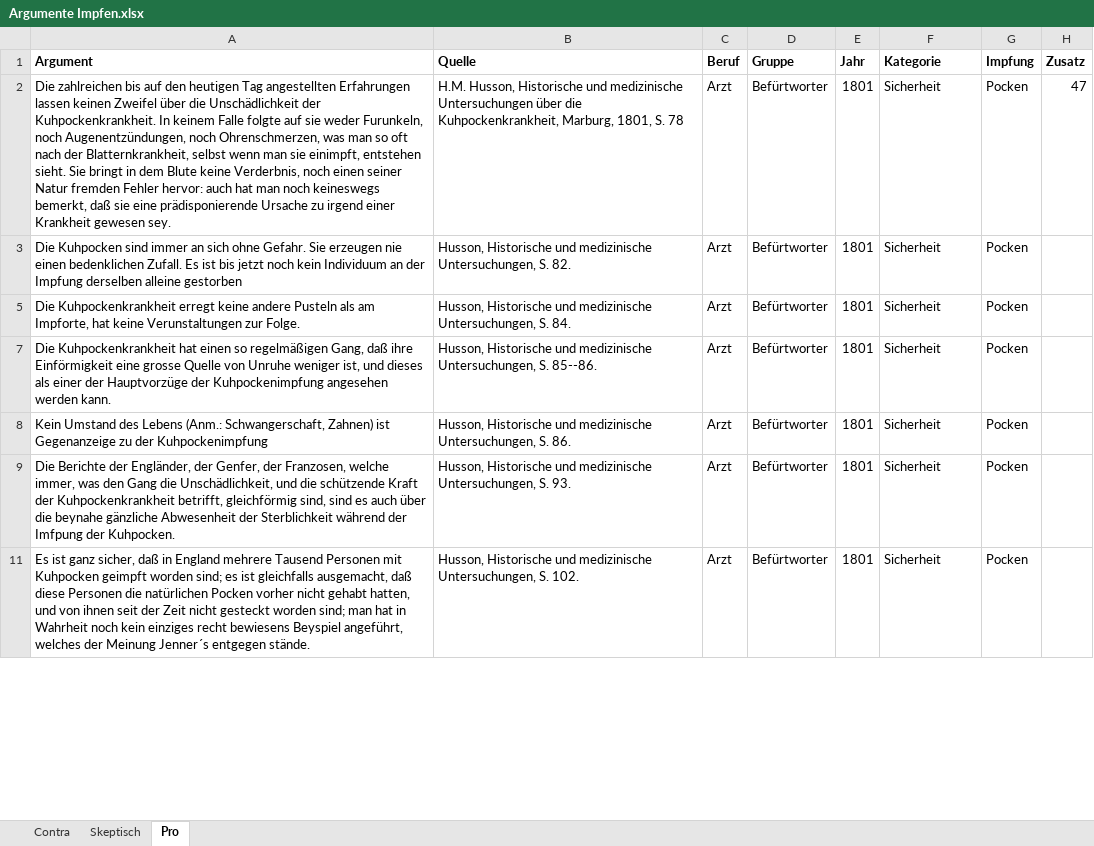
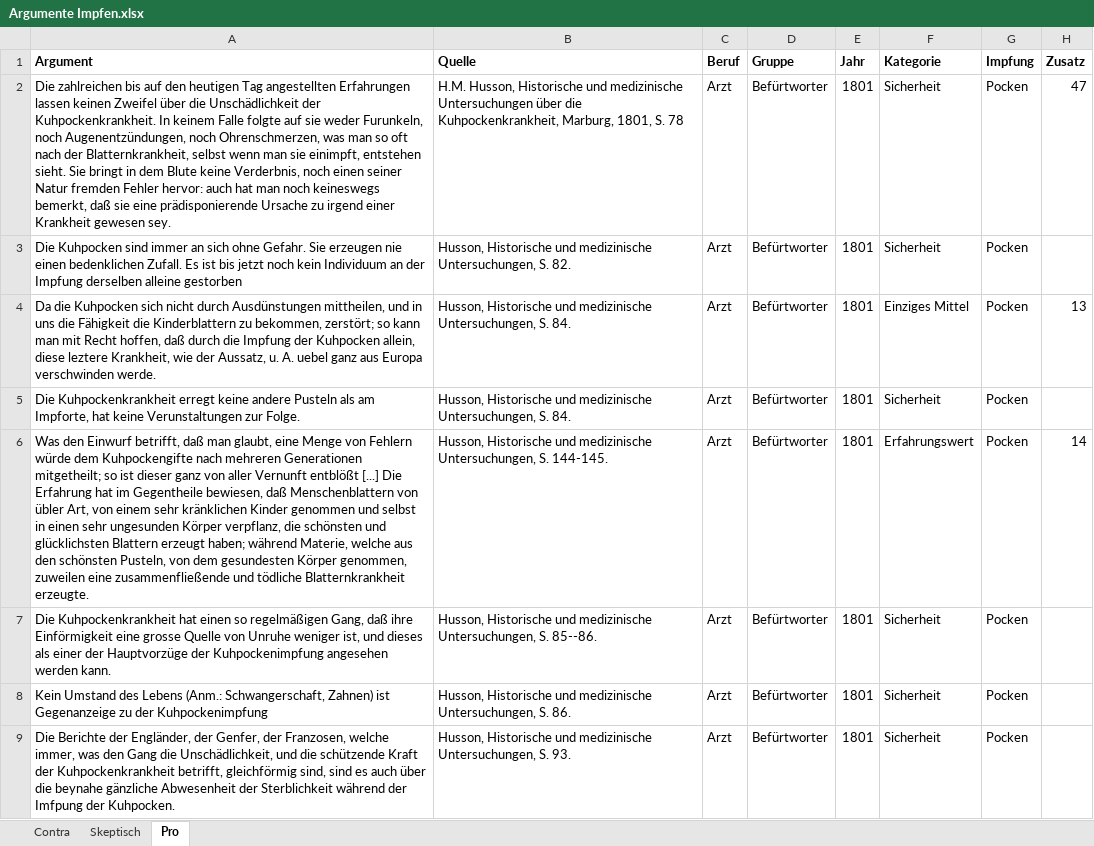
Before and after one commit to sueswe/masterthesis, an Excel workbook: Argumente Impfen.xlsx, sheet Pro, drawn as a sheet; only a part is shown; the shorter side is filled out with more unchanged rows; values as stored, in another font and other column widths than the file's, no borders; the diff covers the shown part only; the diff names each change by its address in the sheet, - before the commit and + after, or states it on an @@ line.

```diff
--- a/Argumente Impfen.xlsx (sheet Pro)
+++ b/Argumente Impfen.xlsx (sheet Pro)
@@ row 4 unhidden: Da die Kuhpocken sich nicht durch Ausdünstungen mittheilen, und in uns die Fähigkeit die Kinderblattern zu bekommen, zerstört; so kann man mit Recht hoffen, daß durch die Impfung der Kuhpocken allein, diese leztere Krankheit, wie der Aussatz, u. A. uebel ganz aus Europa verschwinden werde. | Husson, Historische und medizinische Untersuchungen, S. 84. | Arzt | Befürtworter | 1801 | Einziges Mittel | Pocken | 13 @@
@@ row 6 unhidden: Was den Einwurf betrifft, daß man glaubt, eine Menge von Fehlern würde dem Kuhpockengifte nach mehreren Generationen mitgetheilt; so ist dieser ganz von aller Vernunft entblößt [...] Die Erfahrung hat im Gegentheile bewiesen, daß Menschenblattern von übler Art, von einem sehr kränklichen Kinder genommen und selbst in einen sehr ungesunden Körper verpflanz, die schönsten und glücklichsten Blattern erzeugt haben; während Materie, welche aus den schönsten Pusteln, von dem gesundesten Körper genommen, zuweilen eine zusammenfließende und tödliche Blatternkrankheit erzeugte. | Husson, Historische und medizinische Untersuchungen, S. 144-145. | Arzt | Befürtworter | 1801 | Erfahrungswert | Pocken | 14 @@
```
Also changed, not shown: 5 added rows, 7 moved rows, 53 hidden or unhidden rows and 20 edited cells elsewhere in this sheet, 3 other files.
